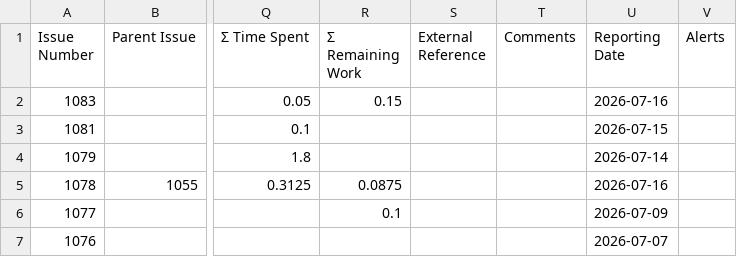
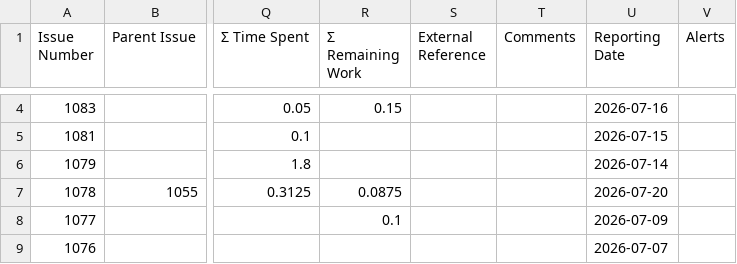
Before and after one commit to kubesmarts/pm-automations, a CSV file: exports/srvlogic-active-items.csv, drawn as a sheet; only a part is shown, gaps mark what is left out; addresses are those after the commit; the diff covers the shown part only; the diff names each change by its address in the sheet, - before the commit and + after, or states it on an @@ line.

```diff
--- a/exports/srvlogic-active-items.csv
+++ b/exports/srvlogic-active-items.csv
-U7 (Reporting Date): 2026-07-16
+U7 (Reporting Date): 2026-07-20
```
Also changed, not shown: 2 added rows and 5 edited cells elsewhere in this file.
